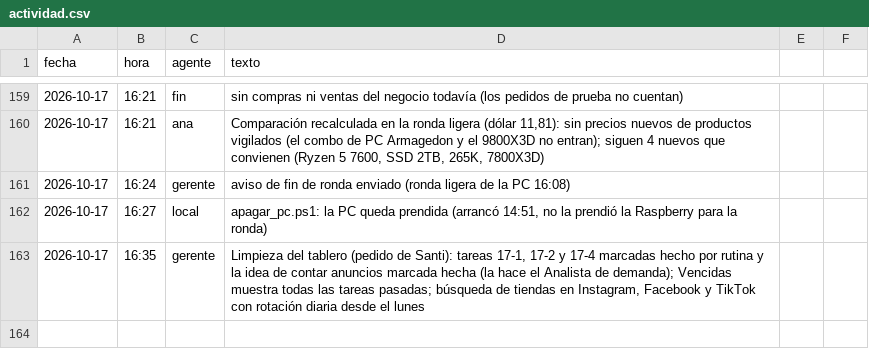
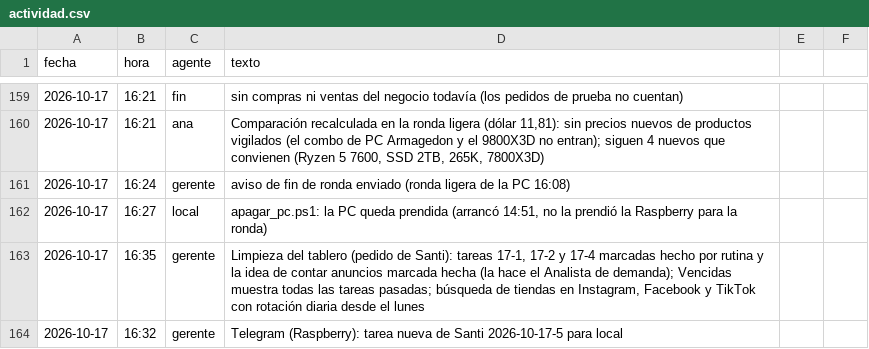
Before and after one commit to Santi491/Claude-, a CSV file: actividad.csv, drawn as a sheet; only a part is shown, gaps mark what is left out; the diff names each change by its address in the sheet, - before the commit and + after, or states it on an @@ line.

```diff
--- a/actividad.csv
+++ b/actividad.csv
+row 164: 2026-10-17 | 16:32 | gerente | Telegram (Raspberry): tarea nueva de Santi 2026-10-17-5 para local
```
Also changed, not shown: plan.csv.
